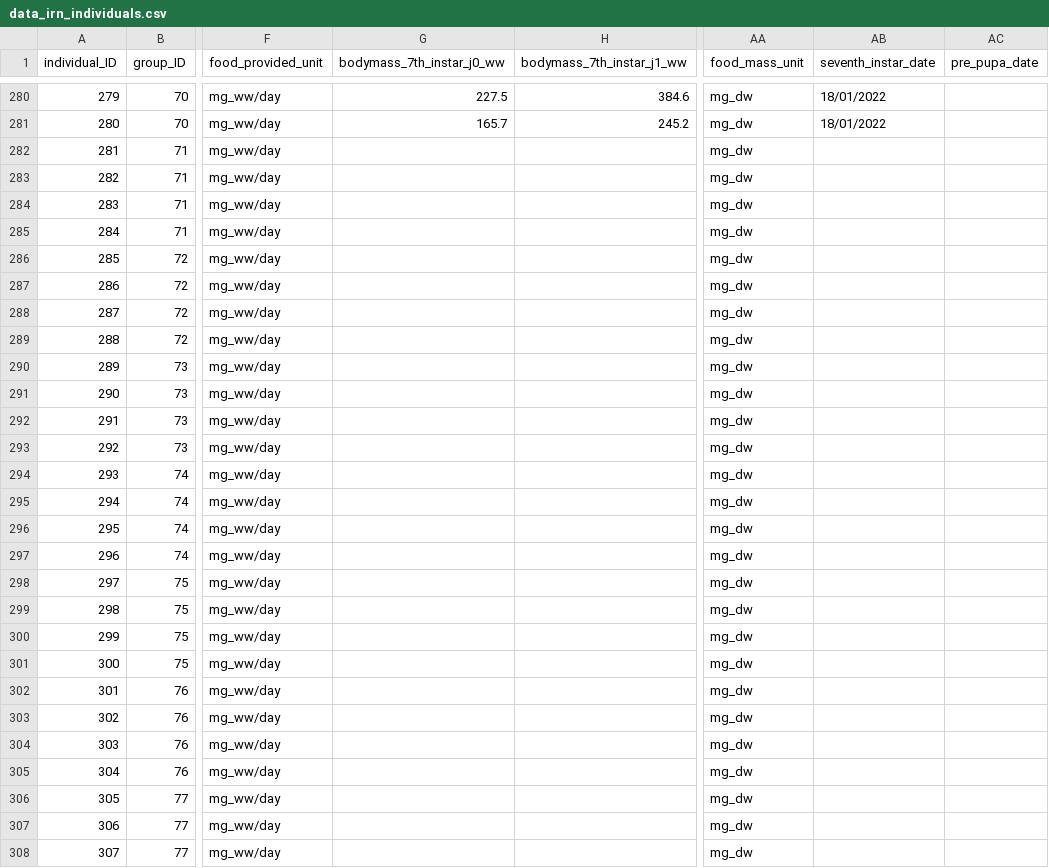
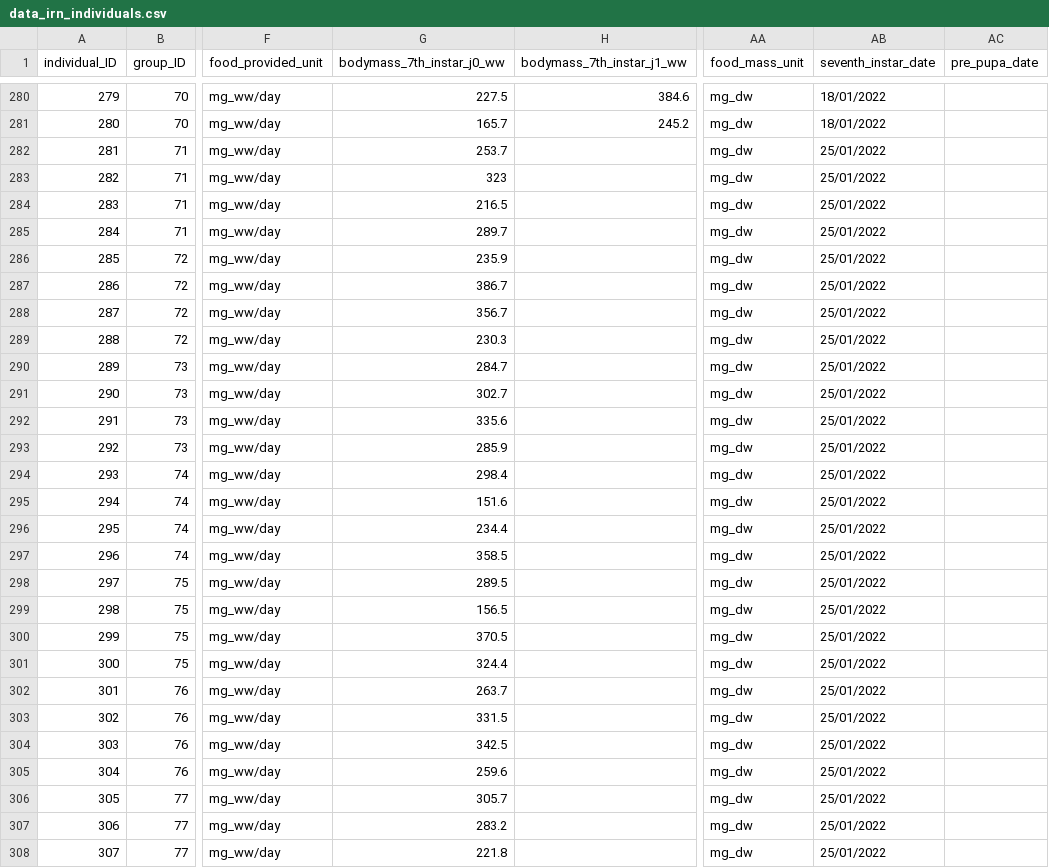
Before and after one commit to samuelcharberet/intake_rate_experiment, a CSV file: 1_data/data_irn_individuals.csv, drawn as a sheet; only a part is shown, gaps mark what is left out; the diff covers the shown part only; the diff names each change by its address in the sheet, - before the commit and + after, or states it on an @@ line.

Commit message:
added data from 25/01 and tarmade

```diff
--- a/1_data/data_irn_individuals.csv
+++ b/1_data/data_irn_individuals.csv
-G282 (bodymass_7th_instar_j0_ww): (empty)
+G282 (bodymass_7th_instar_j0_ww): 253.7
-AB282:AB308 (seventh_instar_date): (empty)
+AB282:AB308 (seventh_instar_date): 25/01/2022
-G283 (bodymass_7th_instar_j0_ww): (empty)
+G283 (bodymass_7th_instar_j0_ww): 323
-G284 (bodymass_7th_instar_j0_ww): (empty)
+G284 (bodymass_7th_instar_j0_ww): 216.5
-G285 (bodymass_7th_instar_j0_ww): (empty)
+G285 (bodymass_7th_instar_j0_ww): 289.7
-G286 (bodymass_7th_instar_j0_ww): (empty)
+G286 (bodymass_7th_instar_j0_ww): 235.9
-G287 (bodymass_7th_instar_j0_ww): (empty)
+G287 (bodymass_7th_instar_j0_ww): 386.7
-G288 (bodymass_7th_instar_j0_ww): (empty)
+G288 (bodymass_7th_instar_j0_ww): 356.7
-G289 (bodymass_7th_instar_j0_ww): (empty)
+G289 (bodymass_7th_instar_j0_ww): 230.3
-G290 (bodymass_7th_instar_j0_ww): (empty)
+G290 (bodymass_7th_instar_j0_ww): 284.7
-G291 (bodymass_7th_instar_j0_ww): (empty)
+G291 (bodymass_7th_instar_j0_ww): 302.7
-G292 (bodymass_7th_instar_j0_ww): (empty)
+G292 (bodymass_7th_instar_j0_ww): 335.6
-G293 (bodymass_7th_instar_j0_ww): (empty)
+G293 (bodymass_7th_instar_j0_ww): 285.9
-G294 (bodymass_7th_instar_j0_ww): (empty)
+G294 (bodymass_7th_instar_j0_ww): 298.4
-G295 (bodymass_7th_instar_j0_ww): (empty)
+G295 (bodymass_7th_instar_j0_ww): 151.6
-G296 (bodymass_7th_instar_j0_ww): (empty)
+G296 (bodymass_7th_instar_j0_ww): 234.4
-G297 (bodymass_7th_instar_j0_ww): (empty)
+G297 (bodymass_7th_instar_j0_ww): 358.5
-G298 (bodymass_7th_instar_j0_ww): (empty)
+G298 (bodymass_7th_instar_j0_ww): 289.5
-G299 (bodymass_7th_instar_j0_ww): (empty)
+G299 (bodymass_7th_instar_j0_ww): 156.5
-G300 (bodymass_7th_instar_j0_ww): (empty)
+G300 (bodymass_7th_instar_j0_ww): 370.5
-G301 (bodymass_7th_instar_j0_ww): (empty)
+G301 (bodymass_7th_instar_j0_ww): 324.4
-G302 (bodymass_7th_instar_j0_ww): (empty)
+G302 (bodymass_7th_instar_j0_ww): 263.7
-G303 (bodymass_7th_instar_j0_ww): (empty)
+G303 (bodymass_7th_instar_j0_ww): 331.5
-G304 (bodymass_7th_instar_j0_ww): (empty)
+G304 (bodymass_7th_instar_j0_ww): 342.5
-G305 (bodymass_7th_instar_j0_ww): (empty)
+G305 (bodymass_7th_instar_j0_ww): 259.6
-G306 (bodymass_7th_instar_j0_ww): (empty)
+G306 (bodymass_7th_instar_j0_ww): 305.7
-G307 (bodymass_7th_instar_j0_ww): (empty)
+G307 (bodymass_7th_instar_j0_ww): 283.2
-G308 (bodymass_7th_instar_j0_ww): (empty)
+G308 (bodymass_7th_instar_j0_ww): 221.8
```
Also changed, not shown: 26 edited cells elsewhere in this file, 1_data/data_irn_food_controls.csv, 1_data/data_irn_individuals_controls.csv, 6 other files.
